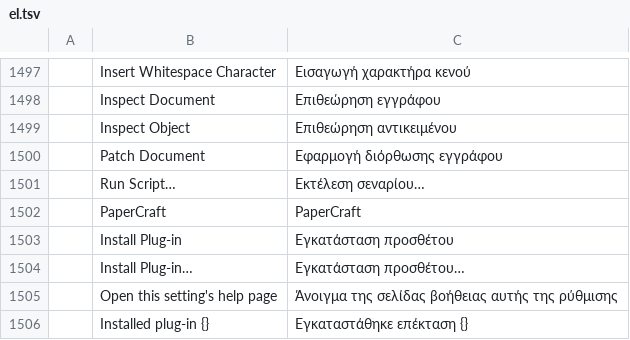
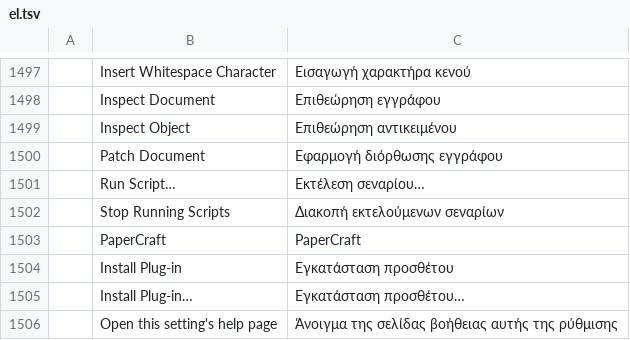
Before and after one commit to lehni/scriptographer-vectorcraft, a TSV file: crates/ui-egui/src/i18n/el.tsv, drawn as a sheet; only a part is shown, gaps mark what is left out; the shorter side is filled out with more unchanged rows; the diff names each change by its address in the sheet, - before the commit and + after, or states it on an @@ line.

```diff
--- a/crates/ui-egui/src/i18n/el.tsv
+++ b/crates/ui-egui/src/i18n/el.tsv
+row 1502:  | Stop Running Scripts | Διακοπή εκτελούμενων σεναρίων
```
Also changed, not shown: crates/ui-egui/src/i18n/bg.tsv, crates/ui-egui/src/i18n/fi.tsv, 34 other files.
